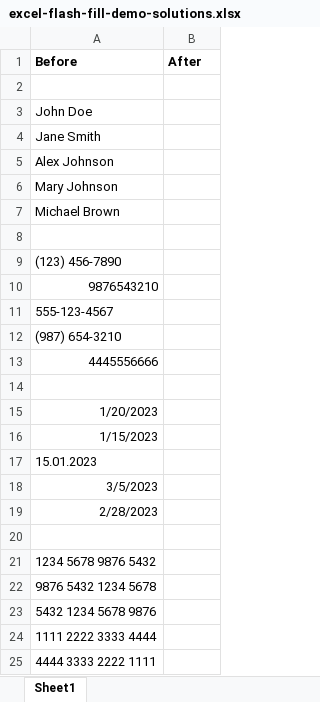
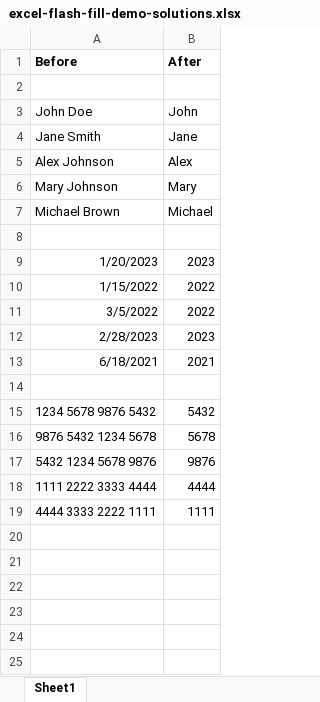
Before and after one commit to summerofgeorge/blog-files, an Excel workbook: excel-flash-fill-demo-solutions.xlsx, sheet Sheet1, drawn as a sheet; values as stored, in another font and other column widths than the file's, no borders; removed rows and columns are numbered as before the commit, all else as after; the diff names each change by its address in the sheet, - before the commit and + after, or states it on an @@ line.

```diff
--- a/excel-flash-fill-demo-solutions.xlsx (sheet Sheet1)
+++ b/excel-flash-fill-demo-solutions.xlsx (sheet Sheet1)
-B3 (After): (empty)
+B3 (After): John
-B4 (After): (empty)
+B4 (After): Jane
-B5 (After): (empty)
+B5 (After): Alex
-B6 (After): (empty)
+B6 (After): Mary
-B7 (After): (empty)
+B7 (After): Michael
-row 9: (123) 456-7890
-row 10: 9876543210
-row 11: 555-123-4567
-row 12: (987) 654-3210
-row 13: 4445556666
+row 9: 1/20/2023 | 2023
+row 10: 1/15/2022 | 2022
+row 11: 3/5/2022 | 2022
+row 12: 2/28/2023 | 2023
+row 13: 6/18/2021 | 2021
-row 15: 1/20/2023
-row 16: 1/15/2023
-row 17: 15.01.2023
-row 18: 3/5/2023
-row 19: 2/28/2023
-row 20: (empty)
-B15 (After): (empty)
+B15 (After): 5432
-B16 (After): (empty)
+B16 (After): 5678
-B17 (After): (empty)
+B17 (After): 9876
-B18 (After): (empty)
+B18 (After): 4444
-B19 (After): (empty)
+B19 (After): 1111
```
Also changed, not shown: excel-flash-fill-demo-start.xlsx.
